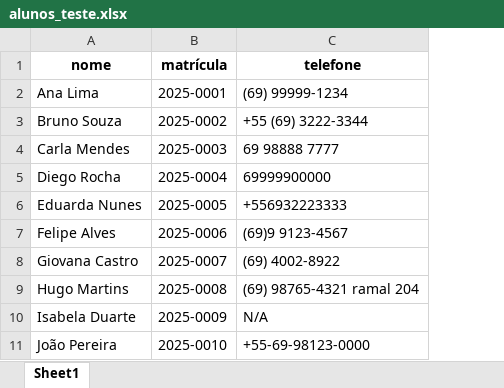
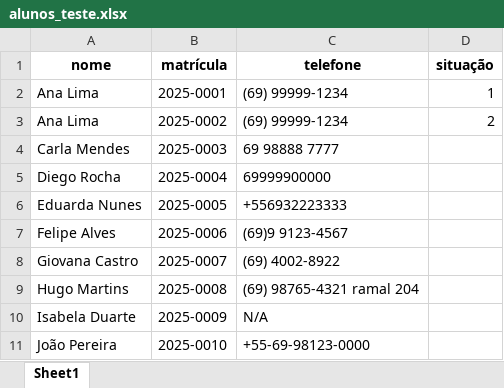
Before and after one commit to Calama-Devs/RoBoto, an Excel workbook: writable/data/alunos_teste.xlsx, sheet Sheet1, drawn as a sheet; values as stored, in another font and other column widths than the file's, no borders; charts and pictures not drawn; the diff names each change by its address in the sheet, - before the commit and + after, or states it on an @@ line.

```diff
--- a/writable/data/alunos_teste.xlsx (sheet Sheet1)
+++ b/writable/data/alunos_teste.xlsx (sheet Sheet1)
+column D (situação), rows 2-3: 1 | 2
-A3 (nome): Bruno Souza
+A3 (nome): Ana Lima
-C3 (telefone): +55 (69) 3222-3344
+C3 (telefone): (69) 99999-1234
```
Also changed, not shown: charts or pictures, 3 other files.
